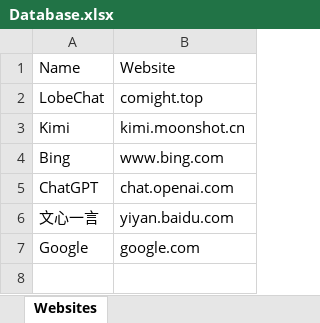
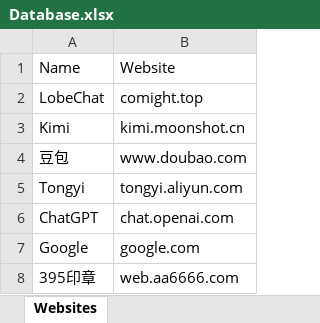
Before and after one commit to lyc0826/COMIGHT, an Excel workbook: Database.xlsx, sheet Websites, drawn as a sheet; values as stored, in another font and other column widths than the file's, no borders; removed rows and columns are numbered as before the commit, all else as after; the diff names each change by its address in the sheet, - before the commit and + after, or states it on an @@ line.

Commit message:
Change website database

```diff
--- a/Database.xlsx (sheet Websites)
+++ b/Database.xlsx (sheet Websites)
-row 4: Bing | www.bing.com
+row 4: 豆包 | www.doubao.com
+row 5: Tongyi | tongyi.aliyun.com
-row 6: 文心一言 | yiyan.baidu.com
+row 8: 395印章 | web.aa6666.com
```
